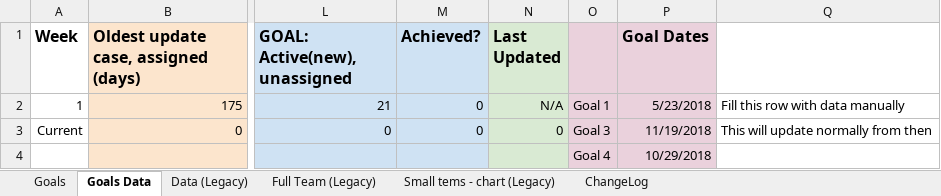
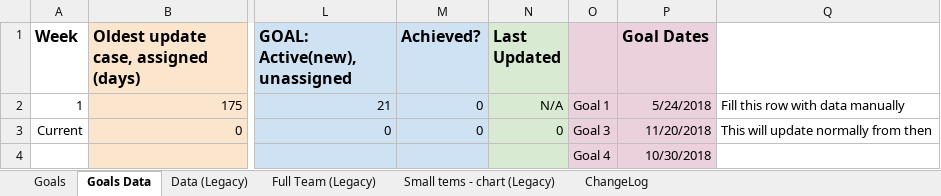
Before and after one commit to giedriusunity/goalsAreHap.py, an Excel workbook: Template.xlsx, sheet Goals Data, drawn as a sheet; only a part is shown, gaps mark what is left out; values as stored, in another font and other column widths than the file's, no borders; charts and pictures not drawn; the diff names each change by its address in the sheet, - before the commit and + after, or states it on an @@ line.

```diff
--- a/Template.xlsx (sheet Goals Data)
+++ b/Template.xlsx (sheet Goals Data)
-P2 (Goal Dates): 5/23/2018
+P2 (Goal Dates): 5/24/2018
-P3 (Goal Dates): 11/19/2018
+P3 (Goal Dates): 11/20/2018
-P4 (Goal Dates): 10/29/2018
+P4 (Goal Dates): 10/30/2018
```
Also changed, not shown: sheet Goals, charts or pictures, 1 other file.
